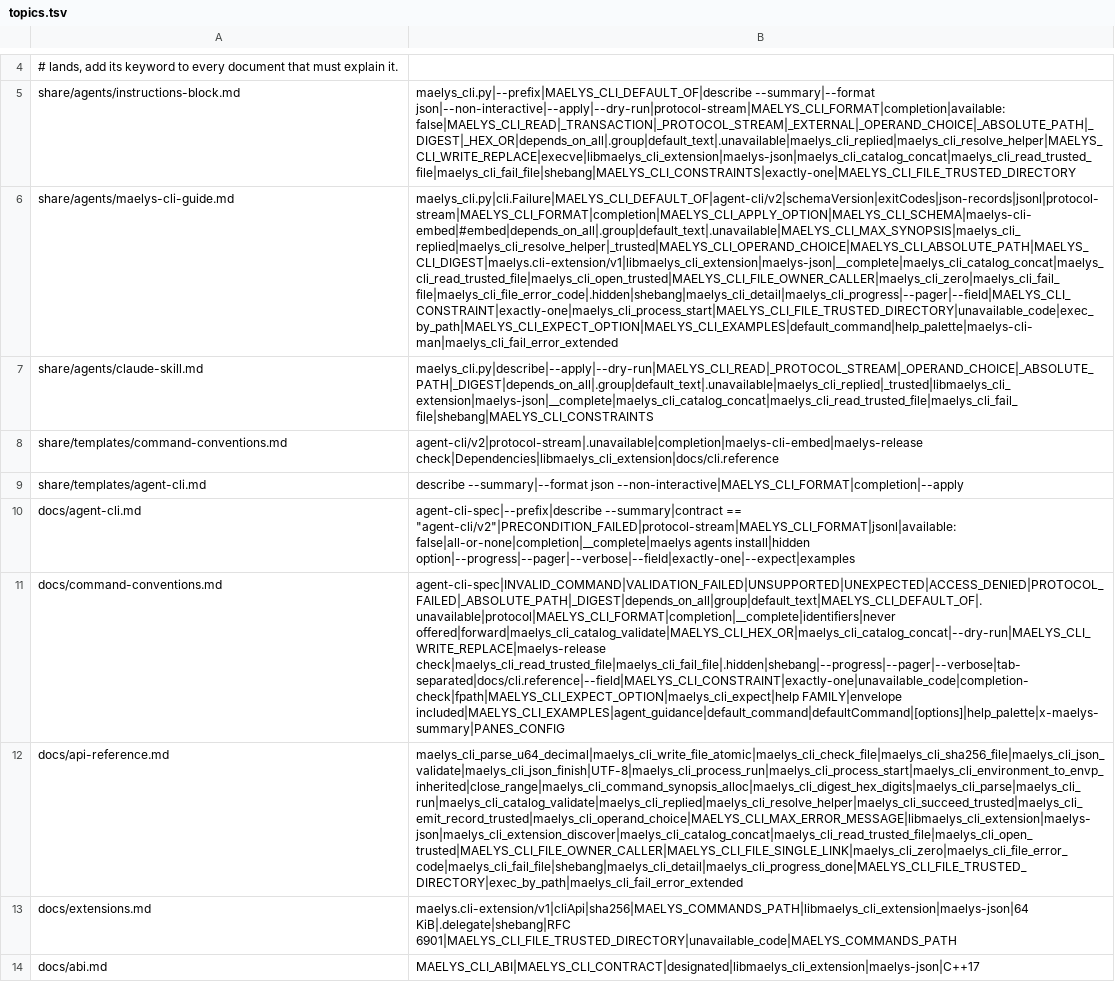
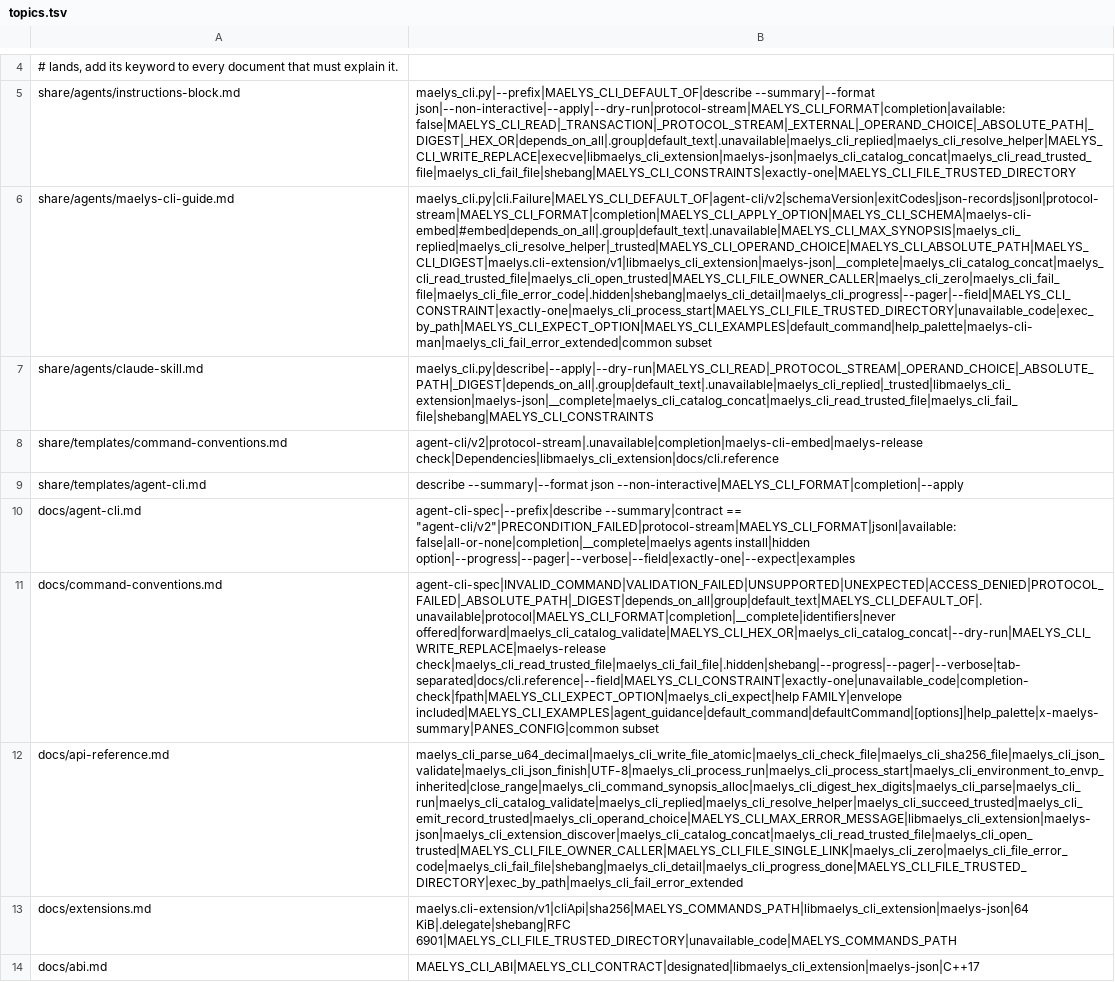
Before and after one commit to maelys-dev/maelys-cli, a TSV file: docs/topics.tsv, drawn as a sheet; only a part is shown, gaps mark what is left out; the diff covers the shown part only; the diff names each change by its address in the sheet, - before the commit and + after, or states it on an @@ line.

Commit message:
perf: read and match argument.pattern without the libc's regex
cx measured what regcomp() cost a product built on this framework: the
catalog validation compiled every pattern at every start, and the TRE of
macOS expands a bounded repetition into its copies, 5.6 MiB of peak memory
and a millisecond for {0,254}, on `cx --version` as on any command (glibc:
1 MiB, 0.4 ms; and {0,256} was refused by macOS, accepted by glibc).

agent-cli/v2 writes a pattern in the common subset of ECMA-262 and POSIX
ERE and lets an implementation enforce it by code. src/pattern.c is that
code: a reader of the subset, which refuses what is outside it with the
reason ((?:, \d, [[:alpha:]], a lazy *?, a bound above 255, what POSIX
guarantees of an ERE engine), and a matcher that walks the value once over
the set of positions the pattern can be at (Thompson), a repetition
costing its copies of a few instructions. The subset has one reading on
every platform where each libc read the forms outside it its own way (\d
was a digit for Python and a d for TRE). Python checks the motif with the
same reader before handing it to re, $ spelled \Z so that it holds at the
end of the value only; tests/patterns.tsv is the corpus both sides answer,
held to the libc's own regexec() where the dialects agree (macOS and glibc
both pass it); fuzz_pattern joins make fuzz-smoke.

cx --version rebuilt on this: 7.6-9.2 MB of peak memory to 1.7 MB, 14.5 ms
to 6.8 ms. The validation of the whole catalog at every start stays: it is
string checks and the parse of the examples, and the guarantee that
describe, the parser and the help agree on any build of a product.
docs/migration.md says what to search for; no product known to this
repository declares a pattern outside the subset.

```diff
--- a/docs/topics.tsv
+++ b/docs/topics.tsv
-B6: maelys_cli.py|cli.Failure|MAELYS_CLI_DEFAULT_OF|agent-cli/v2|schemaVersion|exitCodes|json-records|jsonl|protocol-stream|MAELYS_CLI_FORMAT|completion|MAELYS_CLI_APPLY_OPTION|MAELYS_CLI_SCHEMA|maelys-cli-embed|#embed|depends_on_all|.group|default_text|.unavailable|MAELYS_CLI_MAX_SYNOPSIS|maelys_cli_replied|maelys_cli_resolve_helper|_trusted|MAELYS_CLI_OPERAND_CHOICE|MAELYS_CLI_ABSOLUTE_PATH|MAELYS_CLI_DIGEST|maelys.cli-extension/v1|libmaelys_cli_extension|maelys-json|__complete|maelys_cli_catalog_concat|maelys_cli_read_trusted_file|maelys_cli_open_trusted|MAELYS_CLI_FILE_OWNER_CALLER|maelys_cli_zero|maelys_cli_fail_file|maelys_cli_file_error_code|.hidden|shebang|maelys_cli_detail|maelys_cli_progress|--pager|--field|MAELYS_CLI_CONSTRAINT|exactly-one|maelys_cli_process_start|MAELYS_CLI_FILE_TRUSTED_DIRECTORY|unavailable_code|exec_by_path|MAELYS_CLI_EXPECT_OPTION|MAELYS_CLI_EXAMPLES|default_command|help_palette|maelys-cli-man|maelys_cli_fail_error_extended
+B6: maelys_cli.py|cli.Failure|MAELYS_CLI_DEFAULT_OF|agent-cli/v2|schemaVersion|exitCodes|json-records|jsonl|protocol-stream|MAELYS_CLI_FORMAT|completion|MAELYS_CLI_APPLY_OPTION|MAELYS_CLI_SCHEMA|maelys-cli-embed|#embed|depends_on_all|.group|default_text|.unavailable|MAELYS_CLI_MAX_SYNOPSIS|maelys_cli_replied|maelys_cli_resolve_helper|_trusted|MAELYS_CLI_OPERAND_CHOICE|MAELYS_CLI_ABSOLUTE_PATH|MAELYS_CLI_DIGEST|maelys.cli-extension/v1|libmaelys_cli_extension|maelys-json|__complete|maelys_cli_catalog_concat|maelys_cli_read_trusted_file|maelys_cli_open_trusted|MAELYS_CLI_FILE_OWNER_CALLER|maelys_cli_zero|maelys_cli_fail_file|maelys_cli_file_error_code|.hidden|shebang|maelys_cli_detail|maelys_cli_progress|--pager|--field|MAELYS_CLI_CONSTRAINT|exactly-one|maelys_cli_process_start|MAELYS_CLI_FILE_TRUSTED_DIRECTORY|unavailable_code|exec_by_path|MAELYS_CLI_EXPECT_OPTION|MAELYS_CLI_EXAMPLES|default_command|help_palette|maelys-cli-man|maelys_cli_fail_error_extended|common subset
-B11: …check|maelys_cli_read_trusted_file|maelys_cli_fail_file|.hidden|shebang|--progress|--pager|--verbose|tab-separated|docs/cli.reference|--field|MAELYS_CLI_CONSTRAINT|exactly-one|unavailable_code|completion-check|fpath|MAELYS_CLI_EXPECT_OPTION|maelys_cli_expect|help FAMILY|envelope included|MAELYS_CLI_EXAMPLES|agent_guidance|default_command|defaultCommand|[options]|help_palette|x-maelys-summary|PANES_CONFIG
+B11: …check|maelys_cli_read_trusted_file|maelys_cli_fail_file|.hidden|shebang|--progress|--pager|--verbose|tab-separated|docs/cli.reference|--field|MAELYS_CLI_CONSTRAINT|exactly-one|unavailable_code|completion-check|fpath|MAELYS_CLI_EXPECT_OPTION|maelys_cli_expect|help FAMILY|envelope included|MAELYS_CLI_EXAMPLES|agent_guidance|default_command|defaultCommand|[options]|help_palette|x-maelys-summary|PANES_CONFIG|common subset
```
Also changed, not shown: 2 edited cells elsewhere in this file, 31 other files.
